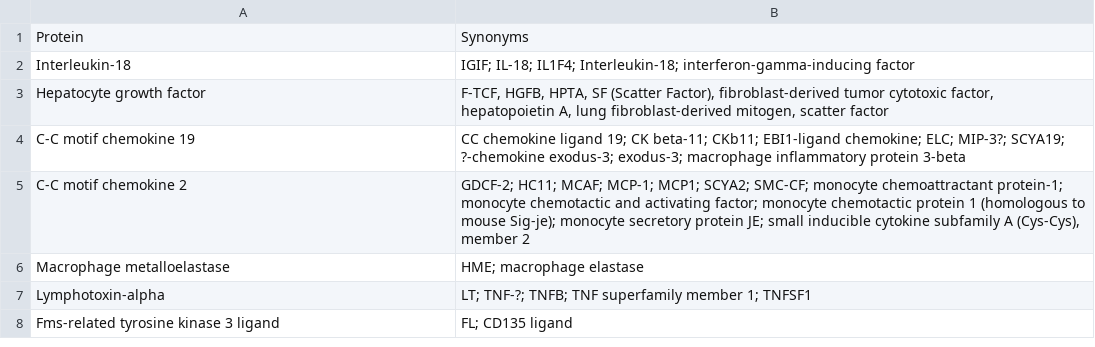
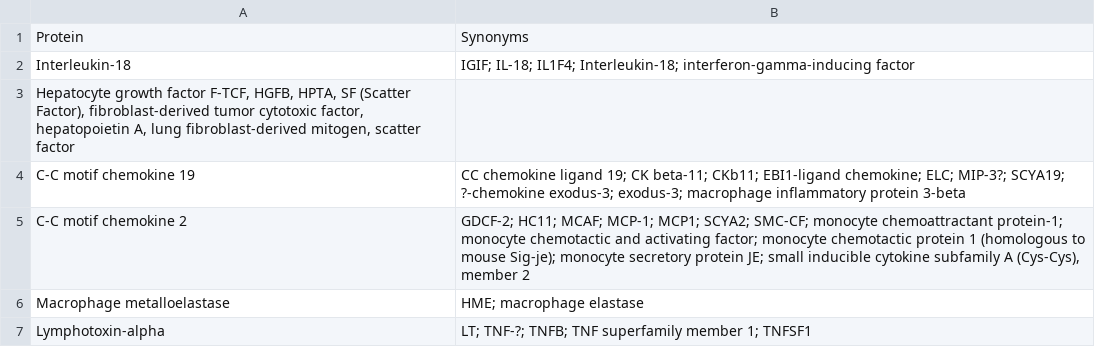
Before and after one commit to HLi01/Data-Extraction-and-Summarization-using-LLMs, a CSV file: protein_synonyms.csv, drawn as a sheet; only a part is shown; the shorter side is filled out with more unchanged rows.

Commit message:
Update protein_synonyms.csv

```diff
--- a/protein_synonyms.csv
+++ b/protein_synonyms.csv
@@ -2,3 +2,3 @@ Protein	Synonyms
 Interleukin-18	IGIF; IL-18; IL1F4; Interleukin-18; interferon-gamma-inducing factor
-Hepatocyte growth factor	F-TCF, HGFB, HPTA, SF (Scatter Factor), fibroblast-derived tumor cytotoxic factor, hepatopoietin A, lung fibroblast-derived mitogen, scatter factor
+Hepatocyte growth factor F-TCF, HGFB, HPTA, SF (Scatter Factor), fibroblast-derived tumor cytotoxic factor, hepatopoietin A, lung fibroblast-derived mitogen, scatter factor
 C-C motif chemokine 19	CC chemokine ligand 19; CK beta-11; CKb11; EBI1-ligand chemokine; ELC; MIP-3?; SCYA19; ?-chemokine exodus-3; exodus-3; macrophage inflammatory protein 3-beta
```
